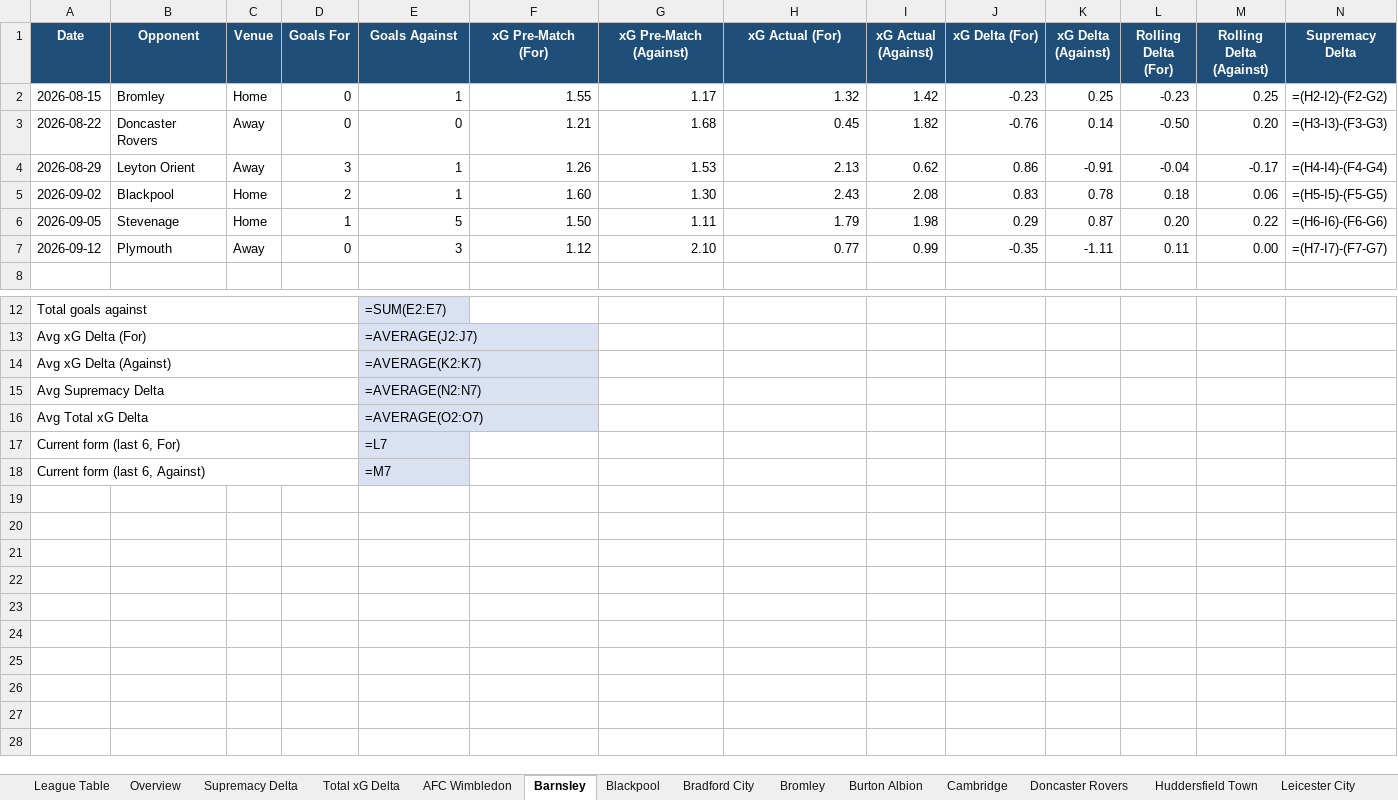
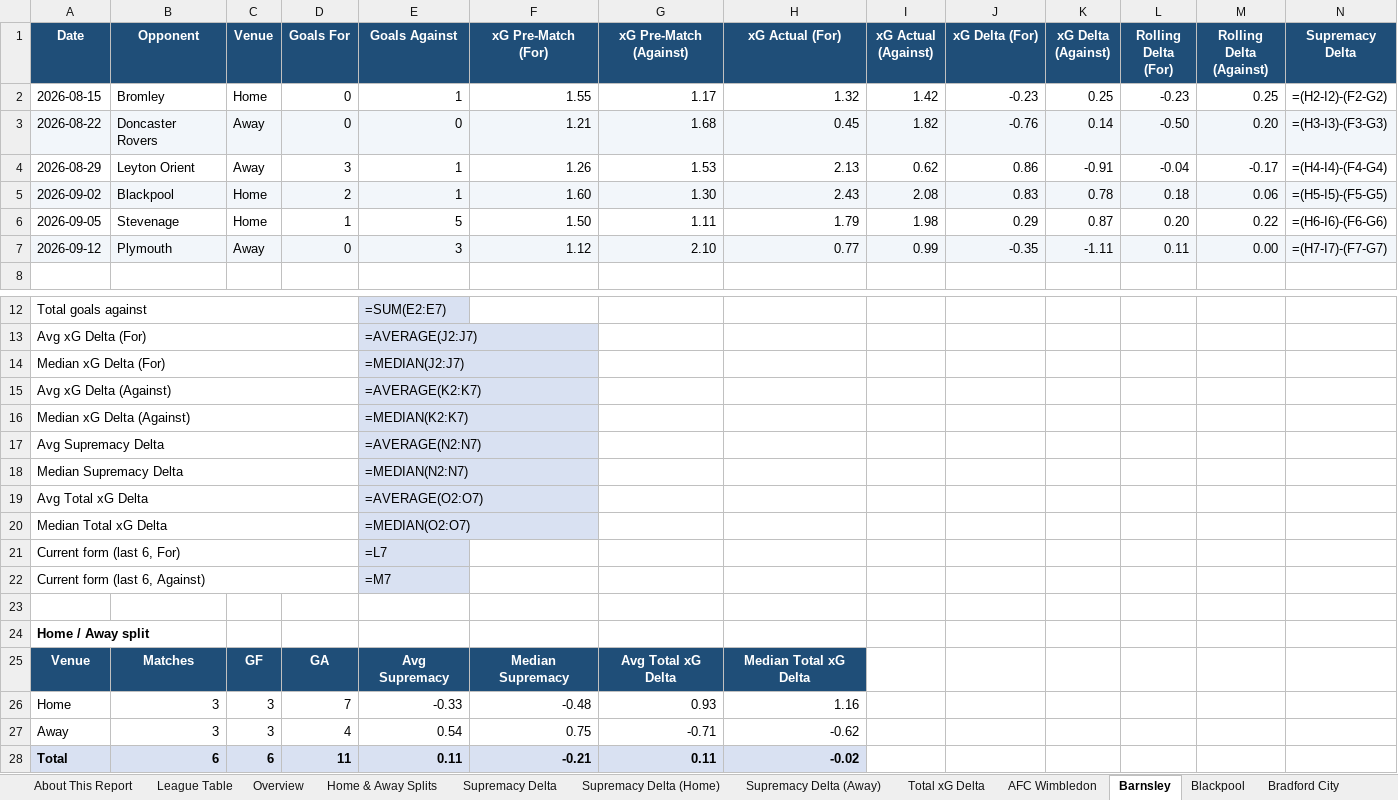
Before and after one commit to boylealert0209/efl-xg-model, an Excel workbook: data/league-one_xg_report.xlsx, sheet Barnsley, drawn as a sheet; only a part is shown, gaps mark what is left out; values as stored, in another font and other column widths than the file's, no borders; formulas without a stored value are shown as written; conditional formats not drawn; rows hold the shown columns only; the diff covers the shown part only; the diff names each change by its address in the sheet, - before the commit and + after, or states it on an @@ line.

```diff
--- a/data/league-one_xg_report.xlsx (sheet Barnsley)
+++ b/data/league-one_xg_report.xlsx (sheet Barnsley)
+sheet tab: About This Report
+sheet tab: Home & Away Splits
+sheet tab: Supremacy Delta (Home)
+sheet tab: Supremacy Delta (Away)
-A3:N3 fill: none
+A3:N3 fill: #F2F6FA
-A5:N5 fill: none
+A5:N5 fill: #F2F6FA
-A7:N7 fill: none
+A7:N7 fill: #F2F6FA
+row 14: Median xG Delta (For) |  |  |  | =MEDIAN(J2:J7)
+row 16: Median xG Delta (Against) |  |  |  | =MEDIAN(K2:K7)
+row 18: Median Supremacy Delta |  |  |  | =MEDIAN(N2:N7)
+row 20: Median Total xG Delta |  |  |  | =MEDIAN(O2:O7)
+row 23: (empty)
+row 24: Home / Away split
+row 25: Venue | Matches | GF | GA | Avg Supremacy | Median Supremacy | Avg Total xG Delta | Median Total xG Delta
+row 26: Home | 3 | 3 | 7 | -0.33 | -0.48 | 0.93 | 1.16
+row 27: Away | 3 | 3 | 4 | 0.54 | 0.75 | -0.71 | -0.62
+row 28: Total | 6 | 6 | 11 | 0.11 | -0.21 | 0.11 | -0.02
```
Also changed, not shown: cell formats elsewhere in this sheet, sheet Total xG Delta, sheet Supremacy Delta, sheet Stockport County, sheet Luton, sheet Blackpool, sheet Huddersfield Town, 21 more sheets, data/championship_xg_report.xlsx, data/league-two_xg_report.xlsx.
